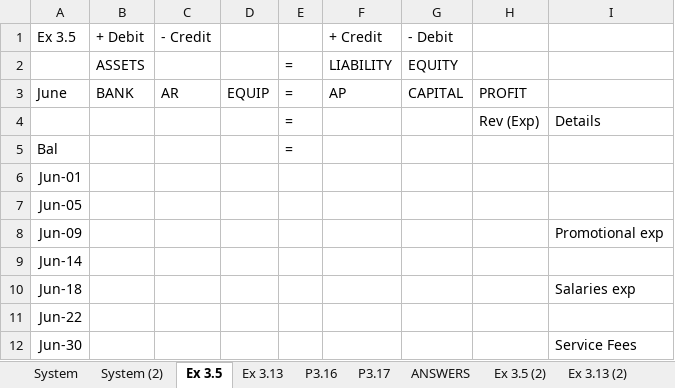
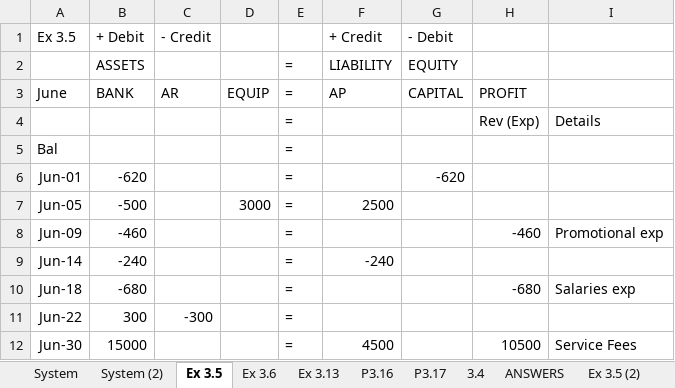
Before and after one commit to josephkohhh/SIM-UOW-Mods, an Excel workbook: ACCY122/Tutorial/T02/T2.xlsx, sheet Ex 3.5, drawn as a sheet; values as stored, in another font and other column widths than the file's, no borders; charts and pictures not drawn; the diff names each change by its address in the sheet, - before the commit and + after, or states it on an @@ line.

```diff
--- a/ACCY122/Tutorial/T02/T2.xlsx (sheet Ex 3.5)
+++ b/ACCY122/Tutorial/T02/T2.xlsx (sheet Ex 3.5)
+sheet tab: Ex 3.6
+sheet tab: 3.4
-B6 (+ Debit): (empty)
+B6 (+ Debit): -620
-E6:E12: (empty)
+E6:E12: =
-G6 (- Debit): (empty)
+G6 (- Debit): -620
-B7 (+ Debit): (empty)
+B7 (+ Debit): -500
-D7: (empty)
+D7: 3000
-F7 (+ Credit): (empty)
+F7 (+ Credit): 2500
-B8 (+ Debit): (empty)
+B8 (+ Debit): -460
-H8: (empty)
+H8: -460
-B9 (+ Debit): (empty)
+B9 (+ Debit): -240
-F9 (+ Credit): (empty)
+F9 (+ Credit): -240
-B10 (+ Debit): (empty)
+B10 (+ Debit): -680
-H10: (empty)
+H10: -680
-B11 (+ Debit): (empty)
+B11 (+ Debit): 300
-C11 (- Credit): (empty)
+C11 (- Credit): -300
-B12 (+ Debit): (empty)
+B12 (+ Debit): 15000
-F12 (+ Credit): (empty)
+F12 (+ Credit): 4500
-H12: (empty)
+H12: 10500
```
Also changed, not shown: sheet P3.16, sheet Ex 3.13, charts or pictures, 2 other files.
